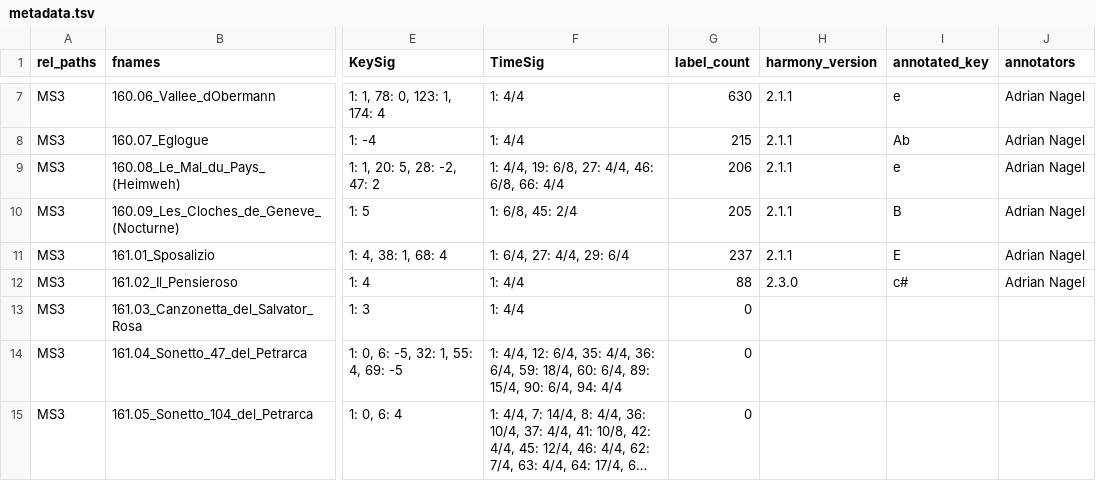
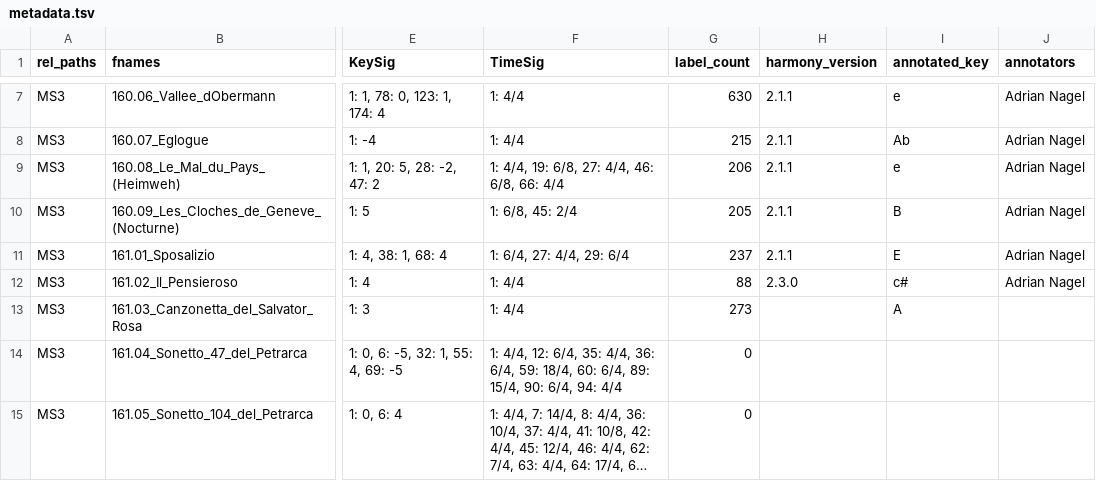
Before and after one commit to DCMLab/liszt_pelerinage, a TSV file: metadata.tsv, drawn as a sheet; only a part is shown, gaps mark what is left out; long unchanged cells end in …; the diff names each change by its address in the sheet, - before the commit and + after, or states it on an @@ line.

```diff
--- a/metadata.tsv
+++ b/metadata.tsv
-G13 (label_count): 0
+G13 (label_count): 273
-I13 (annotated_key): (empty)
+I13 (annotated_key): A
```
Also changed, not shown: measures/161.03_Canzonetta_del_Salvator_Rosa.tsv, notes/161.03_Canzonetta_del_Salvator_Rosa.tsv, 2 other files.
